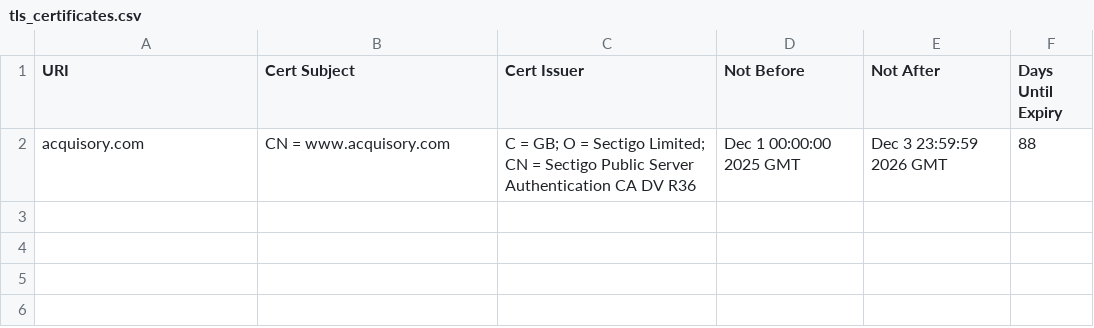
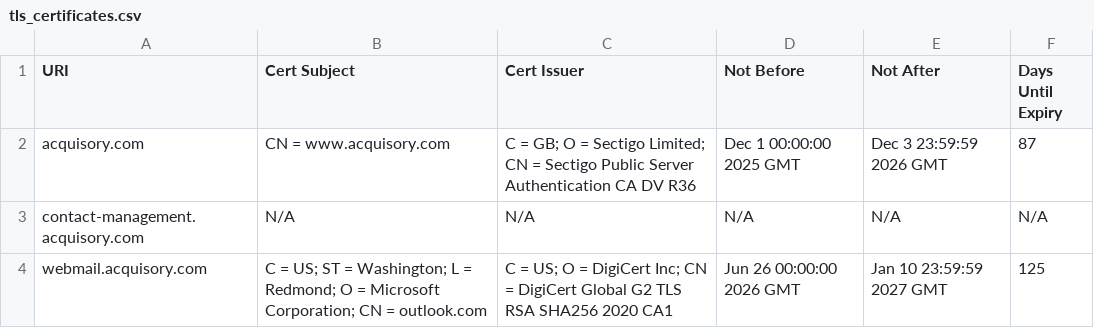
Before and after one commit to ayushmanchhabra/hacking, a CSV file: targets/acquisory.com/tls_certificates.csv, drawn as a sheet.

```diff
--- a/targets/acquisory.com/tls_certificates.csv
+++ b/targets/acquisory.com/tls_certificates.csv
@@ -1,2 +1,4 @@
 URI,Cert Subject,Cert Issuer,Not Before,Not After,Days Until Expiry
-acquisory.com,CN = www.acquisory.com,C = GB; O = Sectigo Limited; CN = Sectigo Public Server Authentication CA DV R36,Dec 1 00:00:00 2025 GMT,Dec 3 23:59:59 2026 GMT,88
+acquisory.com,CN = www.acquisory.com,C = GB; O = Sectigo Limited; CN = Sectigo Public Server Authentication CA DV R36,Dec 1 00:00:00 2025 GMT,Dec 3 23:59:59 2026 GMT,87
+contact-management.acquisory.com,N/A,N/A,N/A,N/A,N/A
+webmail.acquisory.com,C = US; ST = Washington; L = Redmond; O = Microsoft Corporation; CN = outlook.com,C = US; O = DigiCert Inc; CN = DigiCert Global G2 TLS RSA SHA256 2020 CA1,Jun 26 00:00:00 2026 GMT,Jan 10 23:59:59 2027 GMT,125
```
Also changed, not shown: targets/asyncawakestudio/dns_records.csv, targets/asyncawakestudio/tls_certificates.csv, 3 other files.
